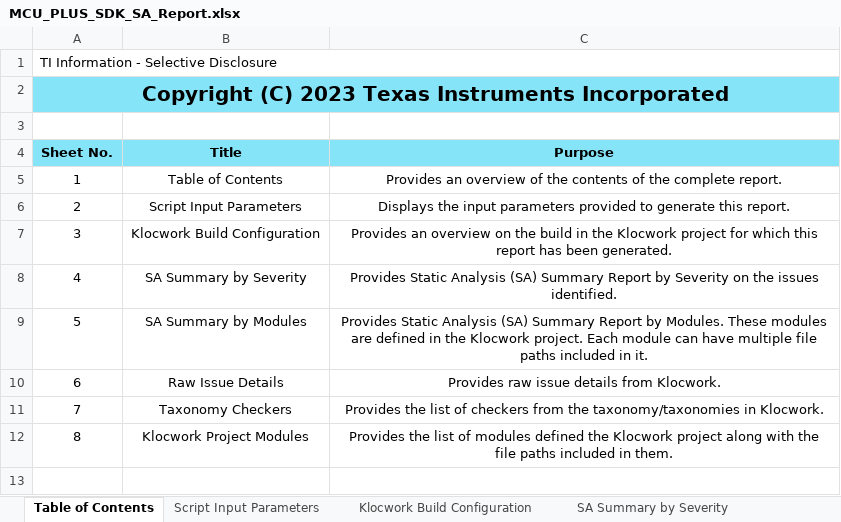
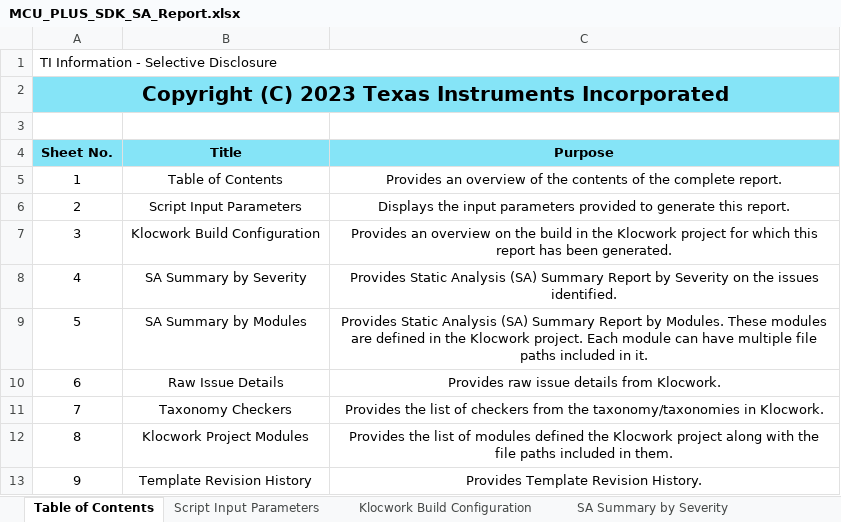
Before and after one commit to TexasInstruments/mcupsdk-core, an Excel workbook: docs/am273x_awr294x/MCU_PLUS_SDK_SA_Report.xlsx, sheet Table of Contents, drawn as a sheet; values as stored, in another font and other column widths than the file's, no borders; the diff names each change by its address in the sheet, - before the commit and + after, or states it on an @@ line.

```diff
--- a/docs/am273x_awr294x/MCU_PLUS_SDK_SA_Report.xlsx (sheet Table of Contents)
+++ b/docs/am273x_awr294x/MCU_PLUS_SDK_SA_Report.xlsx (sheet Table of Contents)
+row 13: 9 | Template Revision History | Provides Template Revision History.
```
Also changed, not shown: sheet Raw Issue Details, sheet SA Summary by Modules, sheet SA Summary by Severity, sheet Klocwork Build Configuration, sheet Klocwork Project Modules, sheet Taxonomy Checkers, 1 more sheet, other sheet tabs, formulas that keep their value, docs/am263x/MCU_PLUS_SDK_SA_Report.xlsx, docs/am64x_am243x/MCU_PLUS_SDK_SA_Report.xlsx.
